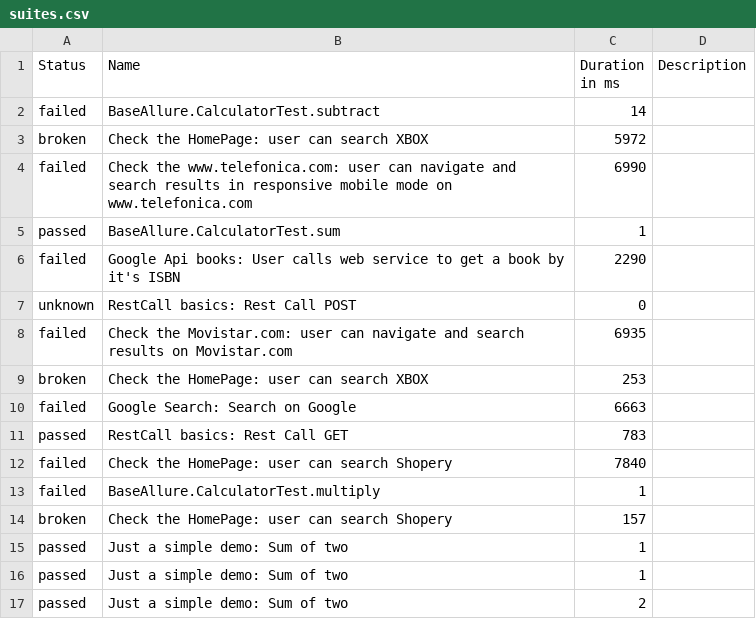
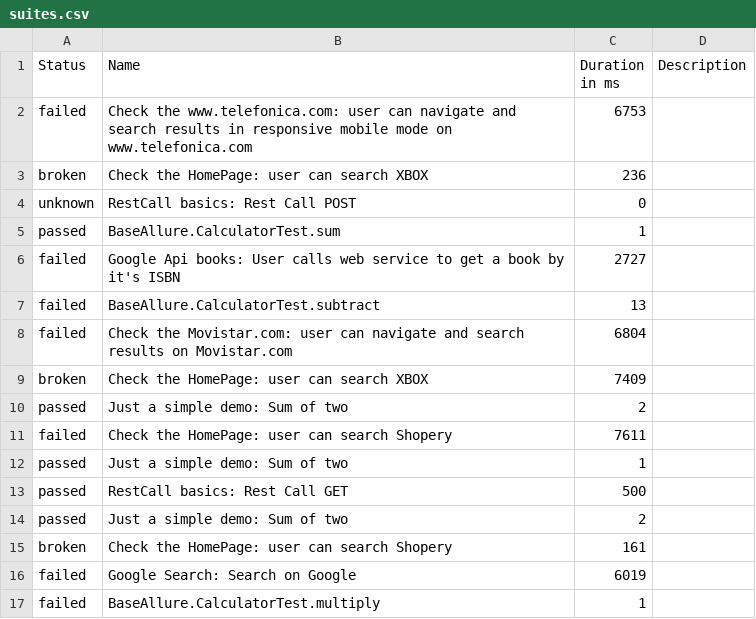
Before and after one commit to Victor-Jenkins/MASTER_Selenium_Allure, a CSV file: data/suites.csv, drawn as a sheet.

```diff
--- a/data/suites.csv
+++ b/data/suites.csv
@@ -1,17 +1,17 @@
 "Status","Name","Duration in ms","Description"
-"failed","BaseAllure.CalculatorTest.subtract","14",""
-"broken","Check the HomePage: user can search XBOX","5972",""
-"failed","Check the www.telefonica.com: user can navigate and search results in responsive mobile mode on www.telefonica.com","6990",""
+"failed","Check the www.telefonica.com: user can navigate and search results in responsive mobile mode on www.telefonica.com","6753",""
+"broken","Check the HomePage: user can search XBOX","236",""
+"unknown","RestCall basics: Rest Call POST","0",""
 "passed","BaseAllure.CalculatorTest.sum","1",""
-"failed","Google Api books: User calls web service to get a book by it's ISBN","2290",""
-"unknown","RestCall basics: Rest Call POST","0",""
-"failed","Check the Movistar.com: user can navigate and search results on Movistar.com","6935",""
-"broken","Check the HomePage: user can search XBOX","253",""
-"failed","Google Search: Search on Google","6663",""
-"passed","RestCall basics: Rest Call GET","783",""
-"failed","Check the HomePage: user can search Shopery","7840",""
+"failed","Google Api books: User calls web service to get a book by it's ISBN","2727",""
+"failed","BaseAllure.CalculatorTest.subtract","13",""
+"failed","Check the Movistar.com: user can navigate and search results on Movistar.com","6804",""
+"broken","Check the HomePage: user can search XBOX","7409",""
+"passed","Just a simple demo: Sum of two","2",""
+"failed","Check the HomePage: user can search Shopery","7611",""
+"passed","Just a simple demo: Sum of two","1",""
+"passed","RestCall basics: Rest Call GET","500",""
+"passed","Just a simple demo: Sum of two","2",""
+"broken","Check the HomePage: user can search Shopery","161",""
+"failed","Google Search: Search on Google","6019",""
 "failed","BaseAllure.CalculatorTest.multiply","1",""
-"broken","Check the HomePage: user can search Shopery","157",""
-"passed","Just a simple demo: Sum of two","1",""
-"passed","Just a simple demo: Sum of two","1",""
-"passed","Just a simple demo: Sum of two","2",""
```
Also changed, not shown: data/behaviors.csv, 47 other files.
